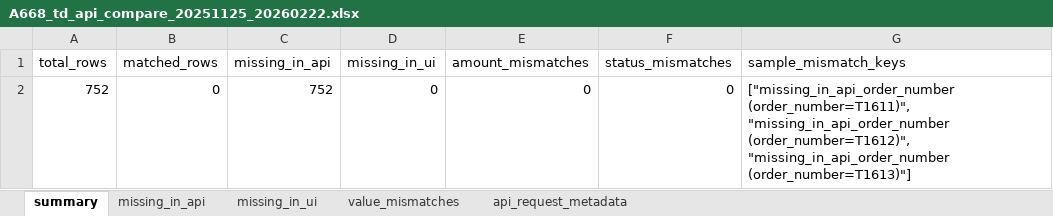
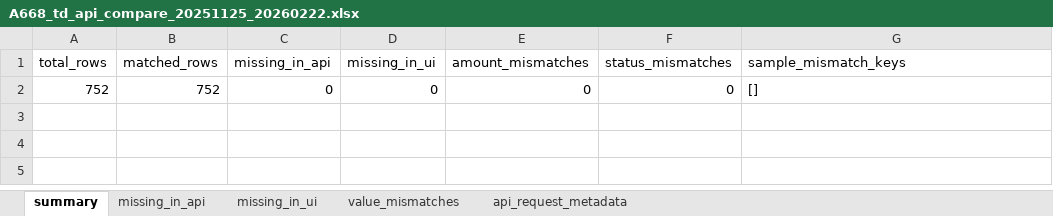
Before and after one commit to wagid-sheikh/simplify_downloader, an Excel workbook: temp_run_time_stuff/A668_td_api_compare_20251125_20260222.xlsx, sheet summary, drawn as a sheet; values as stored, in another font and other column widths than the file's, no borders; the diff names each change by its address in the sheet, - before the commit and + after, or states it on an @@ line.

```diff
--- a/temp_run_time_stuff/A668_td_api_compare_20251125_20260222.xlsx (sheet summary)
+++ b/temp_run_time_stuff/A668_td_api_compare_20251125_20260222.xlsx (sheet summary)
-B2 (matched_rows): 0
+B2 (matched_rows): 752
-C2 (missing_in_api): 752
+C2 (missing_in_api): 0
-G2 (sample_mismatch_keys): ["missing_in_api_order_number (order_number=T1611)", "missing_in_api_order_number (order_number=T1612)", "missing_in_api_order_number (order_number=T1613)"]
+G2 (sample_mismatch_keys): []
```
Also changed, not shown: sheet missing_in_api, sheet api_request_metadata, temp_run_time_stuff/A668_td_api_garments_20251125_20260222.xlsx, temp_run_time_stuff/A668_td_api_orders_20251125_20260222.xlsx, 11 other files.
